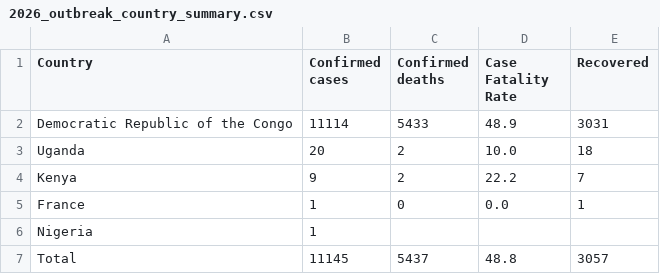
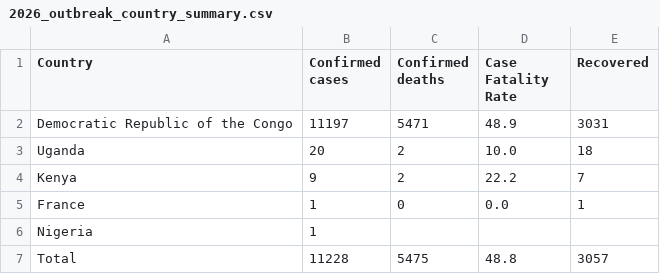
Before and after one commit to ONEcampaign/ebola-2026-outbreak, a CSV file: data/output/2026_outbreak_country_summary.csv, drawn as a sheet.

```diff
--- a/data/output/2026_outbreak_country_summary.csv
+++ b/data/output/2026_outbreak_country_summary.csv
@@ -1,3 +1,3 @@
 Country,Confirmed cases,Confirmed deaths,Case Fatality Rate,Recovered
-Democratic Republic of the Congo,11114,5433,48.9,3031
+Democratic Republic of the Congo,11197,5471,48.9,3031
 Uganda,20,2,10.0,18
@@ -6,2 +6,2 @@ France,1,0,0.0,1
 Nigeria,1,,,
-Total,11145,5437,48.8,3057
+Total,11228,5475,48.8,3057
```
Also changed, not shown: data/output/2026_outbreak_drc_cases_by_province.csv, data/output/outbreak_comparison_weekly.csv, 1 other file.
